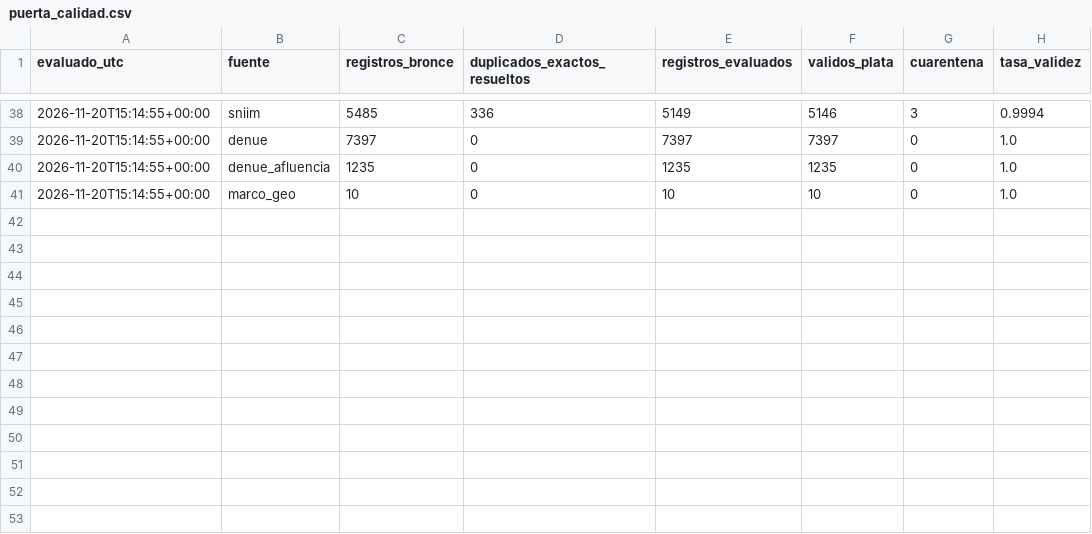
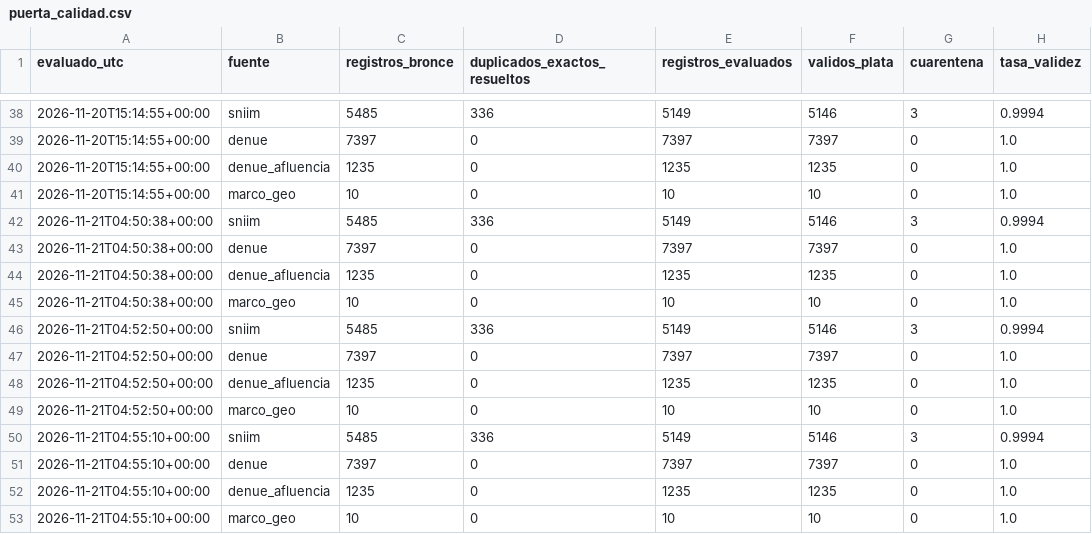
Before and after one commit to carolivettte/tdl-antojo-colima, a CSV file: data/bitacora/puerta_calidad.csv, drawn as a sheet; only a part is shown, gaps mark what is left out.

Commit message:
Regenera plata, oro y mediciones de E2

```diff
--- a/data/bitacora/puerta_calidad.csv
+++ b/data/bitacora/puerta_calidad.csv
@@ -41 +41,13 @@ evaluado_utc,fuente,registros_bronce,duplicados_exactos_resueltos,registros_eval
 2026-11-20T15:14:55+00:00,marco_geo,10,0,10,10,0,1.0
+2026-11-21T04:50:38+00:00,sniim,5485,336,5149,5146,3,0.9994
+2026-11-21T04:50:38+00:00,denue,7397,0,7397,7397,0,1.0
+2026-11-21T04:50:38+00:00,denue_afluencia,1235,0,1235,1235,0,1.0
+2026-11-21T04:50:38+00:00,marco_geo,10,0,10,10,0,1.0
+2026-11-21T04:52:50+00:00,sniim,5485,336,5149,5146,3,0.9994
+2026-11-21T04:52:50+00:00,denue,7397,0,7397,7397,0,1.0
+2026-11-21T04:52:50+00:00,denue_afluencia,1235,0,1235,1235,0,1.0
+2026-11-21T04:52:50+00:00,marco_geo,10,0,10,10,0,1.0
+2026-11-21T04:55:10+00:00,sniim,5485,336,5149,5146,3,0.9994
+2026-11-21T04:55:10+00:00,denue,7397,0,7397,7397,0,1.0
+2026-11-21T04:55:10+00:00,denue_afluencia,1235,0,1235,1235,0,1.0
+2026-11-21T04:55:10+00:00,marco_geo,10,0,10,10,0,1.0
```
Also changed, not shown: data/cuarentena/sniim_cuarentena.csv, 3 other files.
